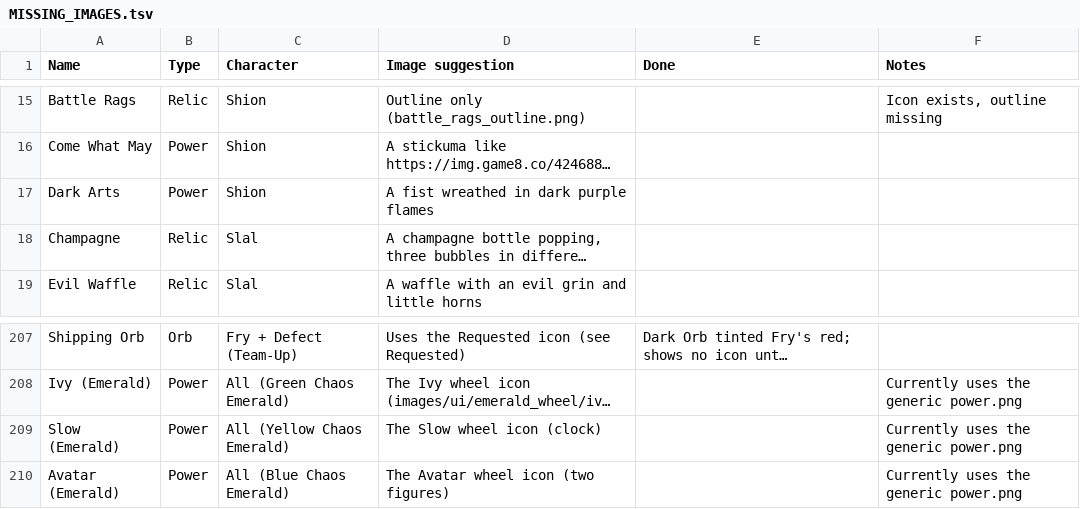
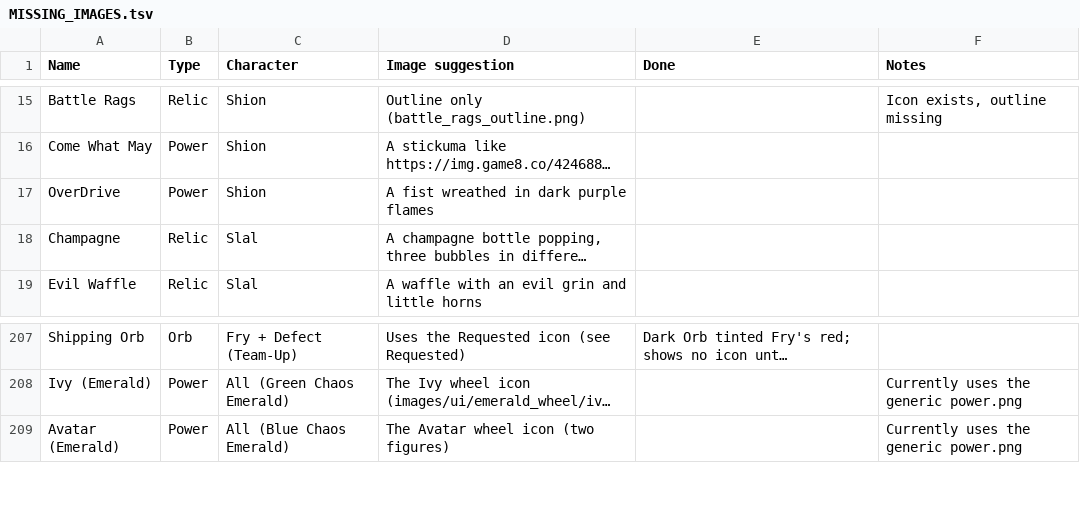
Before and after one commit to LeCitronVert/sts2-std-shion, a TSV file: MISSING_IMAGES.tsv, drawn as a sheet; only a part is shown, gaps mark what is left out; long unchanged cells end in …; the diff names each change by its address in the sheet, - before the commit and + after, or states it on an @@ line.

```diff
--- a/MISSING_IMAGES.tsv
+++ b/MISSING_IMAGES.tsv
-A17 (Name): Dark Arts
+A17 (Name): OverDrive
-row 209: Slow (Emerald) | Power | All (Yellow Chaos Emerald) | The Slow wheel icon (clock) |  | Currently uses the generic power.png
```
Also changed, not shown: 25 other files.
